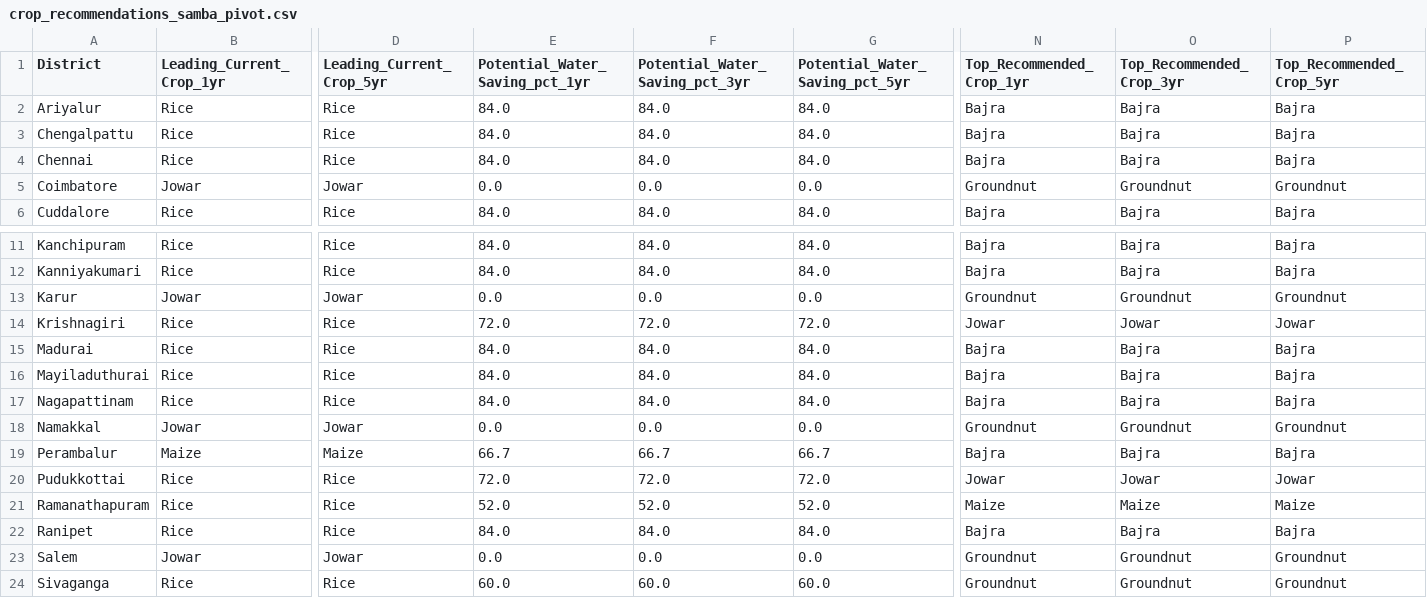
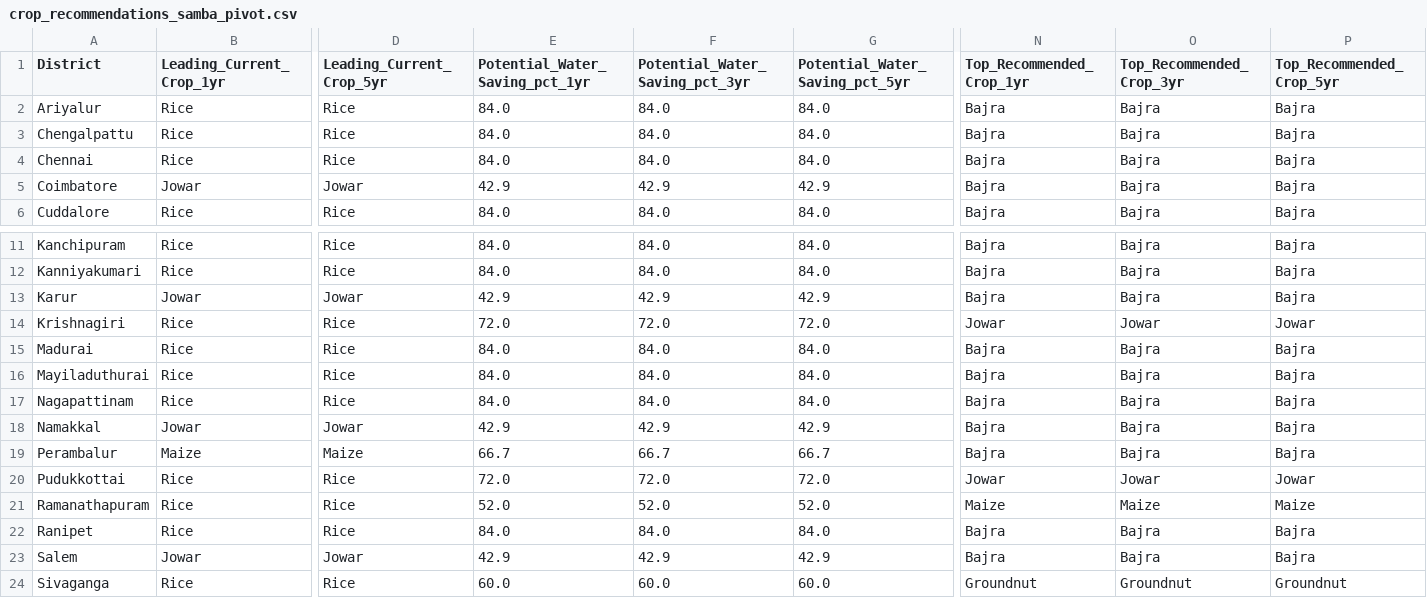
Before and after one commit to yuvarajarunachalam/casa-net-dashboard, a CSV file: public/data/crop_recommendations_samba_pivot.csv, drawn as a sheet; only a part is shown, gaps mark what is left out; the diff names each change by its address in the sheet, - before the commit and + after, or states it on an @@ line.

```diff
--- a/public/data/crop_recommendations_samba_pivot.csv
+++ b/public/data/crop_recommendations_samba_pivot.csv
-E5 (Potential_Water_Saving_pct_1yr): 0.0
+E5 (Potential_Water_Saving_pct_1yr): 42.9
-F5 (Potential_Water_Saving_pct_3yr): 0.0
+F5 (Potential_Water_Saving_pct_3yr): 42.9
-G5 (Potential_Water_Saving_pct_5yr): 0.0
+G5 (Potential_Water_Saving_pct_5yr): 42.9
-N5 (Top_Recommended_Crop_1yr): Groundnut
+N5 (Top_Recommended_Crop_1yr): Bajra
-O5 (Top_Recommended_Crop_3yr): Groundnut
+O5 (Top_Recommended_Crop_3yr): Bajra
-P5 (Top_Recommended_Crop_5yr): Groundnut
+P5 (Top_Recommended_Crop_5yr): Bajra
-E13 (Potential_Water_Saving_pct_1yr): 0.0
+E13 (Potential_Water_Saving_pct_1yr): 42.9
-F13 (Potential_Water_Saving_pct_3yr): 0.0
+F13 (Potential_Water_Saving_pct_3yr): 42.9
-G13 (Potential_Water_Saving_pct_5yr): 0.0
+G13 (Potential_Water_Saving_pct_5yr): 42.9
-N13 (Top_Recommended_Crop_1yr): Groundnut
+N13 (Top_Recommended_Crop_1yr): Bajra
-O13 (Top_Recommended_Crop_3yr): Groundnut
+O13 (Top_Recommended_Crop_3yr): Bajra
-P13 (Top_Recommended_Crop_5yr): Groundnut
+P13 (Top_Recommended_Crop_5yr): Bajra
-E18 (Potential_Water_Saving_pct_1yr): 0.0
+E18 (Potential_Water_Saving_pct_1yr): 42.9
-F18 (Potential_Water_Saving_pct_3yr): 0.0
+F18 (Potential_Water_Saving_pct_3yr): 42.9
-G18 (Potential_Water_Saving_pct_5yr): 0.0
+G18 (Potential_Water_Saving_pct_5yr): 42.9
-N18 (Top_Recommended_Crop_1yr): Groundnut
+N18 (Top_Recommended_Crop_1yr): Bajra
-O18 (Top_Recommended_Crop_3yr): Groundnut
+O18 (Top_Recommended_Crop_3yr): Bajra
-P18 (Top_Recommended_Crop_5yr): Groundnut
+P18 (Top_Recommended_Crop_5yr): Bajra
-E23 (Potential_Water_Saving_pct_1yr): 0.0
+E23 (Potential_Water_Saving_pct_1yr): 42.9
-F23 (Potential_Water_Saving_pct_3yr): 0.0
+F23 (Potential_Water_Saving_pct_3yr): 42.9
-G23 (Potential_Water_Saving_pct_5yr): 0.0
+G23 (Potential_Water_Saving_pct_5yr): 42.9
-N23 (Top_Recommended_Crop_1yr): Groundnut
+N23 (Top_Recommended_Crop_1yr): Bajra
-O23 (Top_Recommended_Crop_3yr): Groundnut
+O23 (Top_Recommended_Crop_3yr): Bajra
-P23 (Top_Recommended_Crop_5yr): Groundnut
+P23 (Top_Recommended_Crop_5yr): Bajra
```
Also changed, not shown: public/data/crop_recommendations.csv, public/data/district_tiers.csv, 16 other files.
